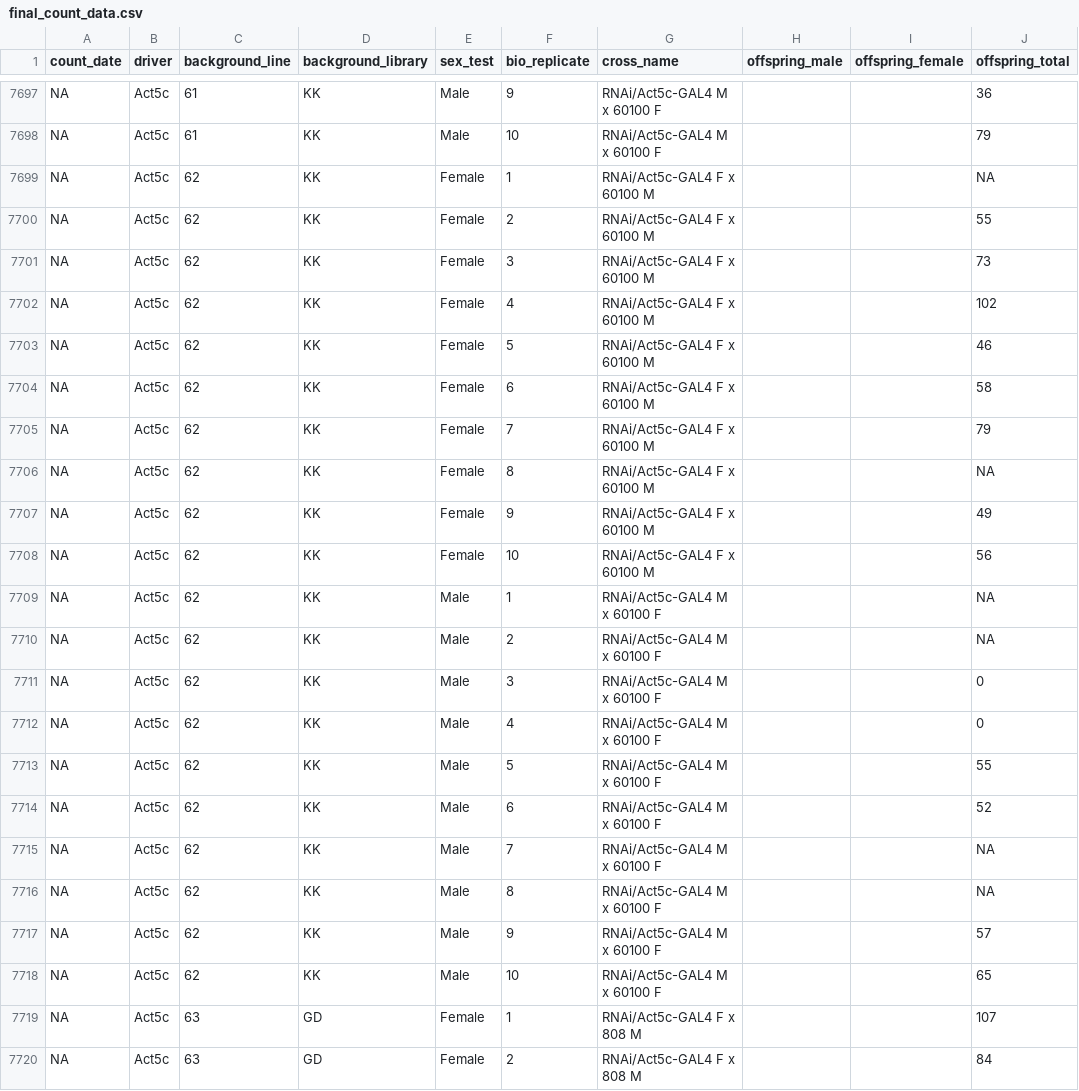
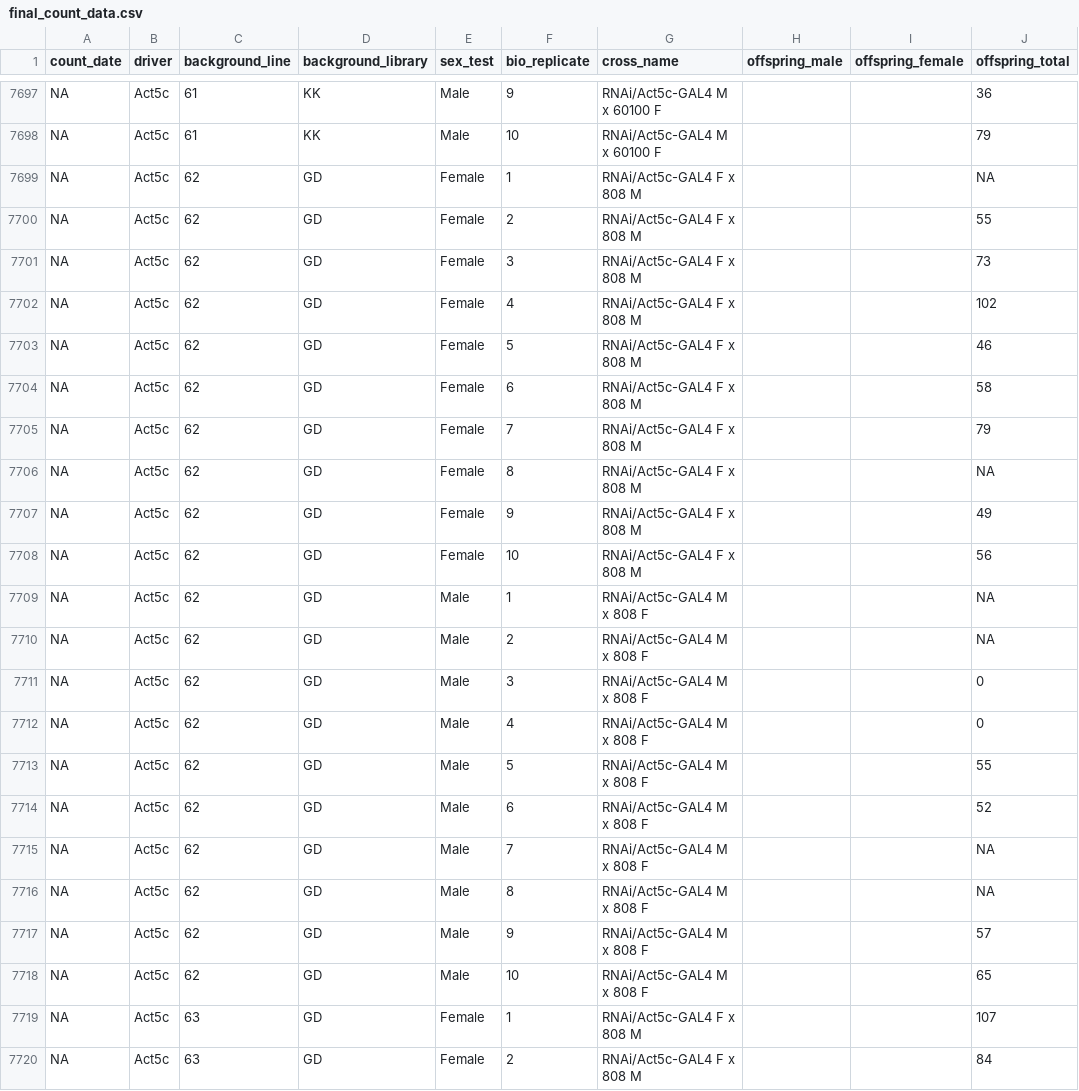
Before and after one commit to KOVALW/sex_conflict_evolution, a CSV file: data/data_raw/final_count_data.csv, drawn as a sheet; only a part is shown, gaps mark what is left out; the diff covers the shown part only; the diff names each change by its address in the sheet, - before the commit and + after, or states it on an @@ line.

Commit message:
Corrected line 62 CG14179 to GD library

```diff
--- a/data/data_raw/final_count_data.csv
+++ b/data/data_raw/final_count_data.csv
-D7699:D7718 (background_library): KK
+D7699:D7718 (background_library): GD
-G7699:G7708 (cross_name): RNAi/Act5c-GAL4 F x 60100 M
+G7699:G7708 (cross_name): RNAi/Act5c-GAL4 F x 808 M
-G7709:G7718 (cross_name): RNAi/Act5c-GAL4 M x 60100 F
+G7709:G7718 (cross_name): RNAi/Act5c-GAL4 M x 808 F
```
Also changed, not shown: 80 edited cells elsewhere in this file, 1 other file.
